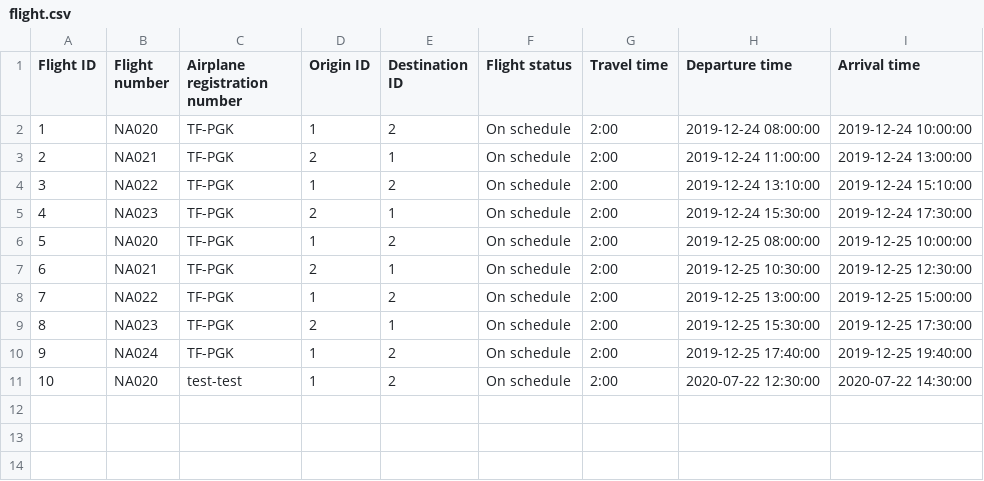
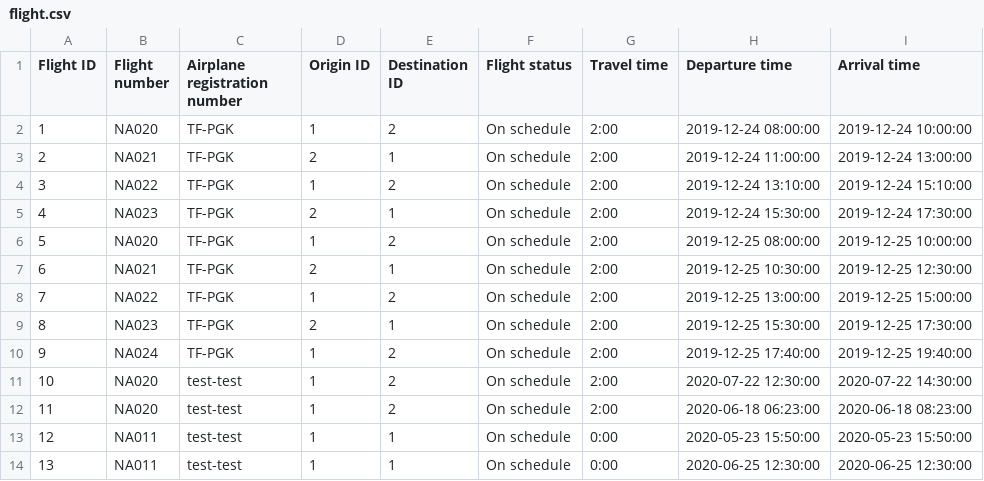
Before and after one commit to TheRobertSnow/HR_Dropouts, a CSV file: NaN_Air/DataFiles/flight.csv, drawn as a sheet; the diff names each change by its address in the sheet, - before the commit and + after, or states it on an @@ line.

Commit message:
now error checks if the register exists input in create flight/voyage

```diff
--- a/NaN_Air/DataFiles/flight.csv
+++ b/NaN_Air/DataFiles/flight.csv
+row 12: 11 | NA020 | test-test | 1 | 2 | On schedule | 2:00 | 2020-06-18 06:23:00 | 2020-06-18 08:23:00
+row 13: 12 | NA011 | test-test | 1 | 1 | On schedule | 0:00 | 2020-05-23 15:50:00 | 2020-05-23 15:50:00
+row 14: 13 | NA011 | test-test | 1 | 1 | On schedule | 0:00 | 2020-06-25 12:30:00 | 2020-06-25 12:30:00
```
Also changed, not shown: NaN_Air/DataFiles/voyage.csv, 1 other file.
